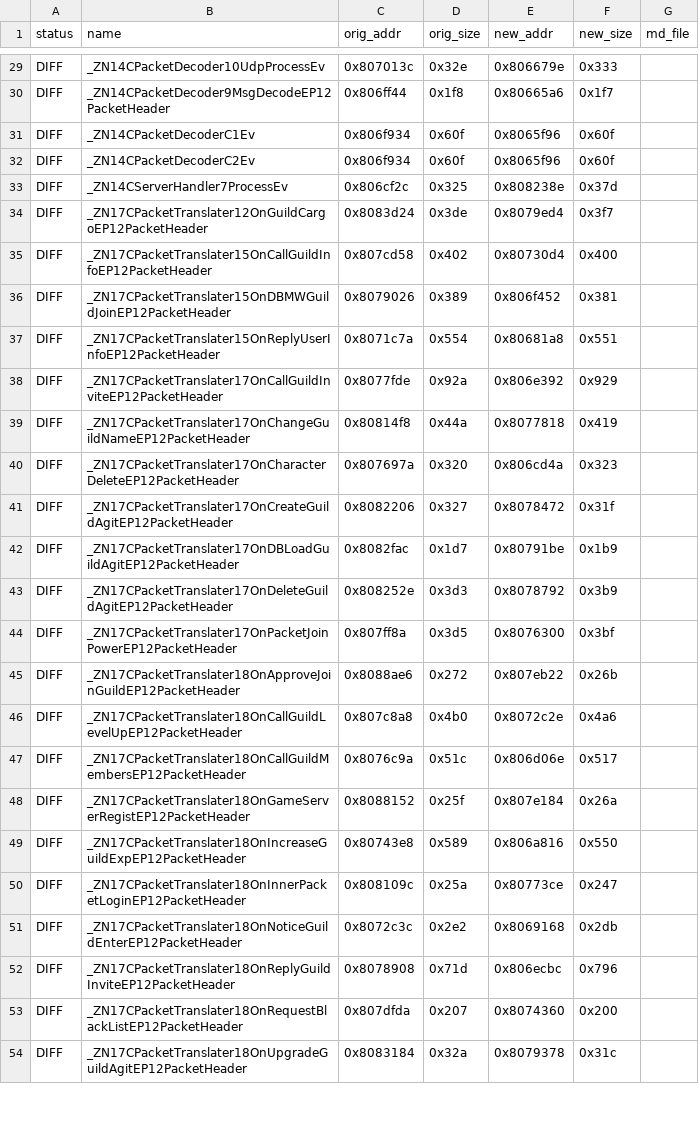
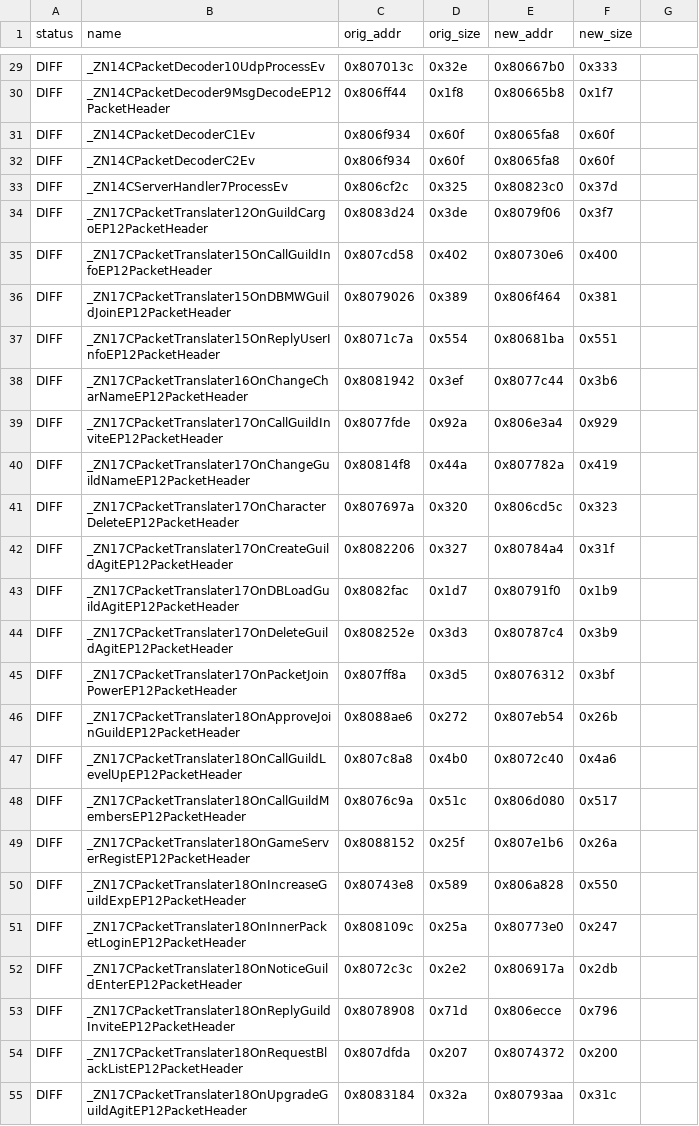
Before and after one commit to LoyieKing/dnf_workspace, a TSV file: dnf_decompile/function_reports/guild/manifest.tsv, drawn as a sheet; only a part is shown, gaps mark what is left out; addresses are those after the commit; the diff covers the shown part only; the diff names each change by its address in the sheet, - before the commit and + after, or states it on an @@ line.

```diff
--- a/dnf_decompile/function_reports/guild/manifest.tsv
+++ b/dnf_decompile/function_reports/guild/manifest.tsv
-G1: md_file
+G1: (empty)
-E29 (new_addr): 0x806679e
+E29 (new_addr): 0x80667b0
-E30 (new_addr): 0x80665a6
+E30 (new_addr): 0x80665b8
-E31:E32 (new_addr): 0x8065f96
+E31:E32 (new_addr): 0x8065fa8
-E33 (new_addr): 0x808238e
+E33 (new_addr): 0x80823c0
-E34 (new_addr): 0x8079ed4
+E34 (new_addr): 0x8079f06
-E35 (new_addr): 0x80730d4
+E35 (new_addr): 0x80730e6
-E36 (new_addr): 0x806f452
+E36 (new_addr): 0x806f464
-E37 (new_addr): 0x80681a8
+E37 (new_addr): 0x80681ba
+row 38: DIFF | _ZN17CPacketTranslater16OnChangeCharNameEP12PacketHeader | 0x8081942 | 0x3ef | 0x8077c44 | 0x3b6
-E39 (new_addr): 0x806e392
+E39 (new_addr): 0x806e3a4
-E40 (new_addr): 0x8077818
+E40 (new_addr): 0x807782a
-E41 (new_addr): 0x806cd4a
+E41 (new_addr): 0x806cd5c
-E42 (new_addr): 0x8078472
+E42 (new_addr): 0x80784a4
-E43 (new_addr): 0x80791be
+E43 (new_addr): 0x80791f0
-E44 (new_addr): 0x8078792
+E44 (new_addr): 0x80787c4
-E45 (new_addr): 0x8076300
+E45 (new_addr): 0x8076312
-E46 (new_addr): 0x807eb22
+E46 (new_addr): 0x807eb54
-E47 (new_addr): 0x8072c2e
+E47 (new_addr): 0x8072c40
-E48 (new_addr): 0x806d06e
+E48 (new_addr): 0x806d080
-E49 (new_addr): 0x807e184
+E49 (new_addr): 0x807e1b6
-E50 (new_addr): 0x806a816
+E50 (new_addr): 0x806a828
-E51 (new_addr): 0x80773ce
+E51 (new_addr): 0x80773e0
-E52 (new_addr): 0x8069168
+E52 (new_addr): 0x806917a
-E53 (new_addr): 0x806ecbc
+E53 (new_addr): 0x806ecce
-E54 (new_addr): 0x8074360
+E54 (new_addr): 0x8074372
-E55 (new_addr): 0x8079378
+E55 (new_addr): 0x80793aa
```
Also changed, not shown: 1 removed row and 118 edited cells elsewhere in this file, 5 other files.
